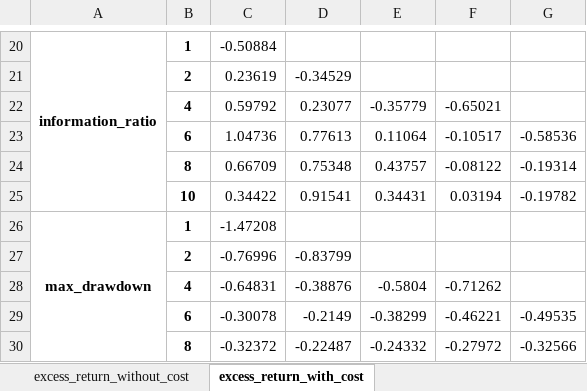
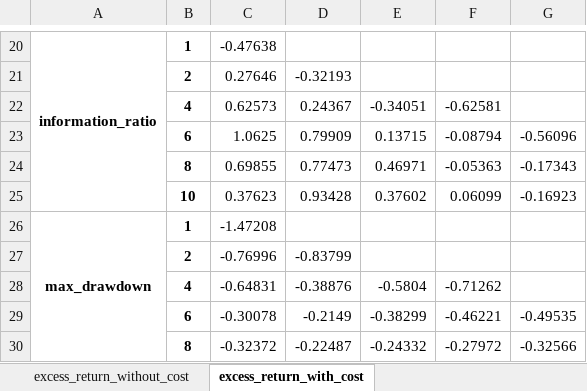
Before and after one commit to ChenglongChen/Long-Capital, an Excel workbook: data/report_df/cn_csi300_open_CSZScoreNorm_mse_IdentityReweighter_neutralize.xlsx, sheet excess_return_with_cost, drawn as a sheet; only a part is shown, gaps mark what is left out; values as stored, in another font and other column widths than the file's, no borders; removed rows and columns are numbered as before the commit, all else as after; the diff covers the shown part only; the diff names each change by its address in the sheet, - before the commit and + after, or states it on an @@ line.

```diff
--- a/data/report_df/cn_csi300_open_CSZScoreNorm_mse_IdentityReweighter_neutralize.xlsx (sheet excess_return_with_cost)
+++ b/data/report_df/cn_csi300_open_CSZScoreNorm_mse_IdentityReweighter_neutralize.xlsx (sheet excess_return_with_cost)
-C20: -0.50884
+C20: -0.47638
-row 21:  | 2 | 0.23619 | -0.34529
-row 22:  | 4 | 0.59792 | 0.23077 | -0.35779 | -0.65021
-row 23:  | 6 | 1.04736 | 0.77613 | 0.11064 | -0.10517 | -0.58536
-row 24:  | 8 | 0.66709 | 0.75348 | 0.43757 | -0.08122 | -0.19314
-row 25:  | 10 | 0.34422 | 0.91541 | 0.34431 | 0.03194 | -0.19782
+row 21:  | 2 | 0.27646 | -0.32193
+row 22:  | 4 | 0.62573 | 0.24367 | -0.34051 | -0.62581
+row 23:  | 6 | 1.0625 | 0.79909 | 0.13715 | -0.08794 | -0.56096
+row 24:  | 8 | 0.69855 | 0.77473 | 0.46971 | -0.05363 | -0.17343
+row 25:  | 10 | 0.37623 | 0.93428 | 0.37602 | 0.06099 | -0.16923
```
Also changed, not shown: 13 added rows, 13 removed rows and 7 edited cells elsewhere in this sheet, sheet excess_return_without_cost, 13 other files.
